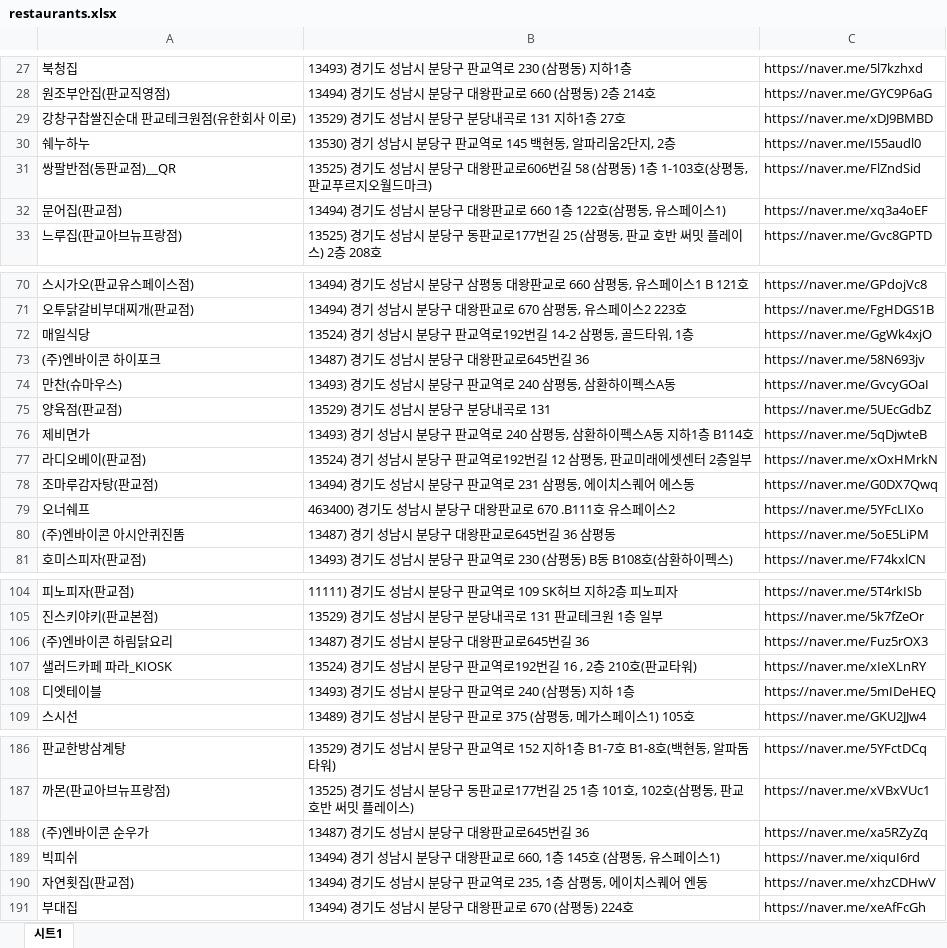
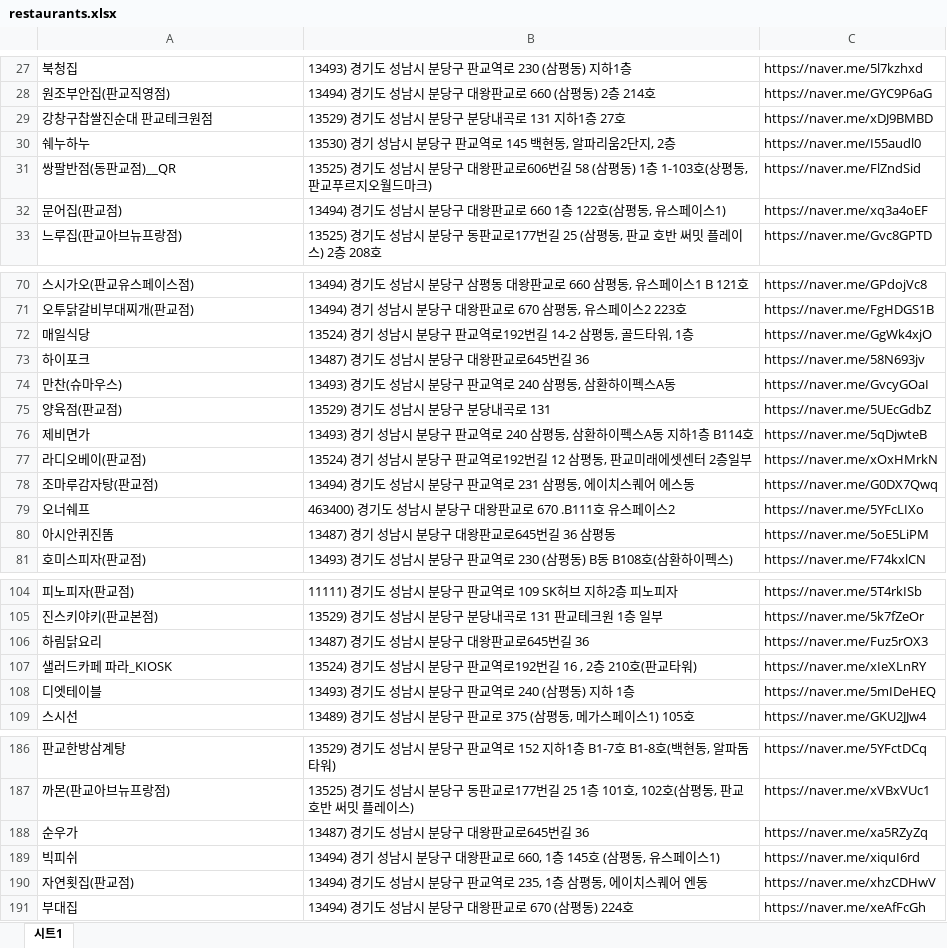
Before and after one commit to twinklinlife/jamjam, an Excel workbook: wmp-restaurant/scripts/source-data/restaurants.xlsx, sheet 시트1, drawn as a sheet; only a part is shown, gaps mark what is left out; values as stored, in another font and other column widths than the file's, no borders; the diff covers the shown part only; the diff names each change by its address in the sheet, - before the commit and + after, or states it on an @@ line.

```diff
--- a/wmp-restaurant/scripts/source-data/restaurants.xlsx (sheet 시트1)
+++ b/wmp-restaurant/scripts/source-data/restaurants.xlsx (sheet 시트1)
-A29: 강창구찹쌀진순대 판교테크원점(유한회사 이로)
+A29: 강창구찹쌀진순대 판교테크원점
-A73: (주)엔바이콘 하이포크
+A73: 하이포크
-A80: (주)엔바이콘 아시안퀴진똠
+A80: 아시안퀴진똠
-A106: (주)엔바이콘 하림닭요리
+A106: 하림닭요리
-A188: (주)엔바이콘 순우가
+A188: 순우가
```
Also changed, not shown: 2 edited cells elsewhere in this sheet, 1 other file.
